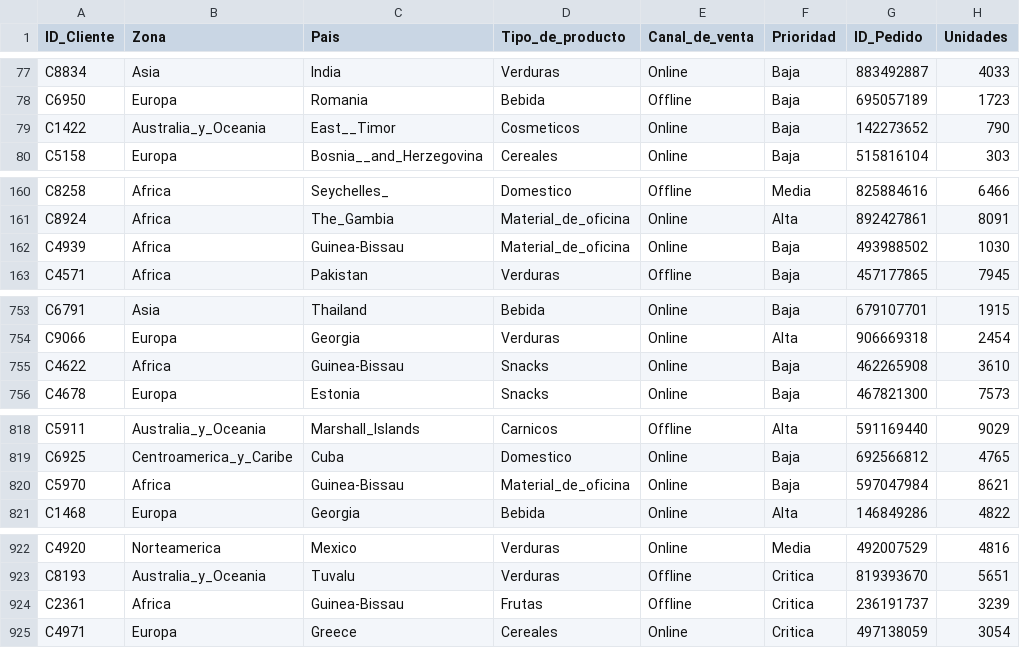
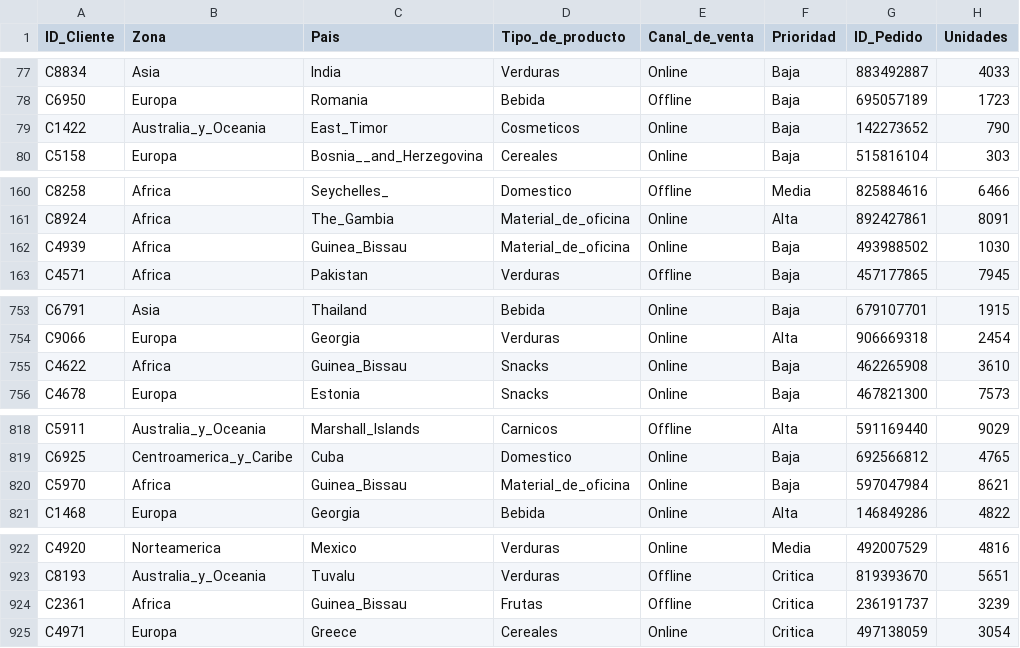
Before and after one commit to AldenLuis/Trab, a CSV file: RVF.csv, drawn as a sheet; only a part is shown, gaps mark what is left out; the diff covers the shown part only; the diff names each change by its address in the sheet, - before the commit and + after, or states it on an @@ line.

Commit message:
Add files via upload

```diff
--- a/RVF.csv
+++ b/RVF.csv
-C79 (Pais): East__Timor
+C79 (Pais): East_Timor
-C162 (Pais): Guinea-Bissau
+C162 (Pais): Guinea_Bissau
-C755 (Pais): Guinea-Bissau
+C755 (Pais): Guinea_Bissau
-C820 (Pais): Guinea-Bissau
+C820 (Pais): Guinea_Bissau
-C924 (Pais): Guinea-Bissau
+C924 (Pais): Guinea_Bissau
```
Also changed, not shown: 1 edited cell elsewhere in this file.
